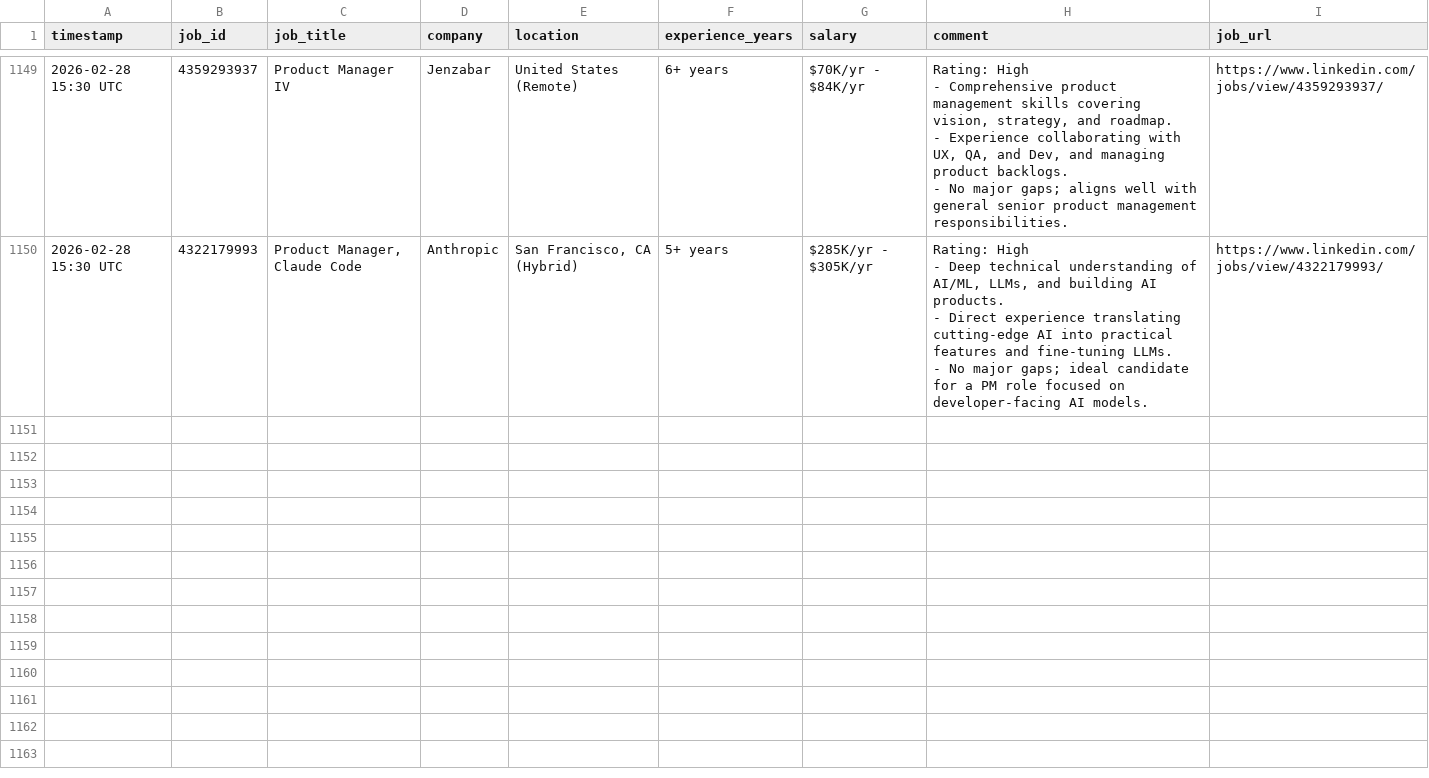
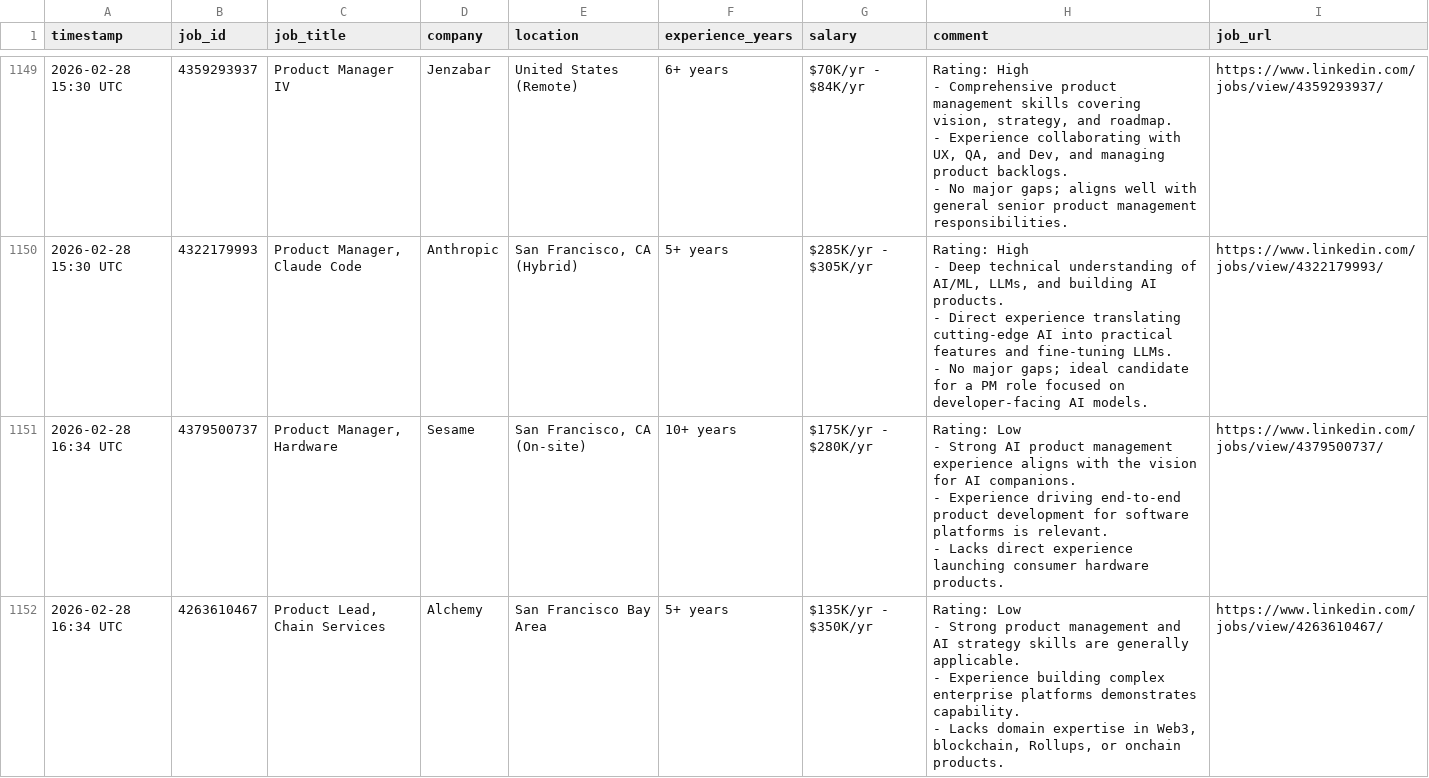
Before and after one commit to emmayisun/linkedin-job-tracker, a CSV file: jobs.csv, drawn as a sheet; only a part is shown, gaps mark what is left out; ↵ is a line break in a cell; the diff covers the shown part only; the diff names each change by its address in the sheet, - before the commit and + after, or states it on an @@ line.

```diff
--- a/jobs.csv
+++ b/jobs.csv
+row 1151: 2026-02-28 16:34 UTC | 4379500737 | Product Manager, Hardware | Sesame | San Francisco, CA (On-site) | 10+ years | $175K/yr - $280K/yr | Rating: Low ↵ - Strong AI product management experience aligns with the vision for AI companions. ↵ - Experience driving end-to-end product development for software platforms is relevant. ↵ - Lacks direct experience launching consumer hardware products. | https://www.linkedin.com/jobs/view/4379500737/
+row 1152: 2026-02-28 16:34 UTC | 4263610467 | Product Lead, Chain Services | Alchemy | San Francisco Bay Area | 5+ years | $135K/yr - $350K/yr | Rating: Low ↵ - Strong product management and AI strategy skills are generally applicable. ↵ - Experience building complex enterprise platforms demonstrates capability. ↵ - Lacks domain expertise in Web3, blockchain, Rollups, or onchain products. | https://www.linkedin.com/jobs/view/4263610467/
```
Also changed, not shown: 5 added rows elsewhere in this file.
